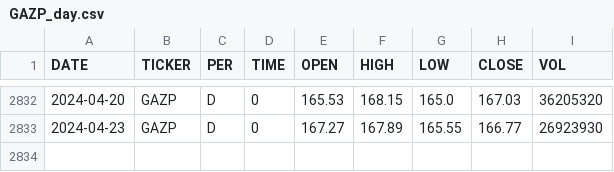
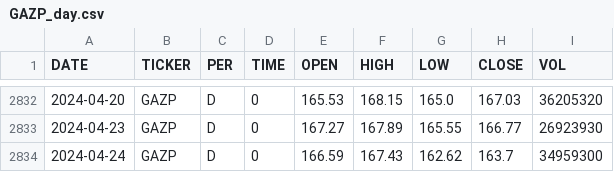
Before and after one commit to zakonreal/Stock, a CSV file: data/GAZP_day.csv, drawn as a sheet; only a part is shown, gaps mark what is left out; the diff names each change by its address in the sheet, - before the commit and + after, or states it on an @@ line.

```diff
--- a/data/GAZP_day.csv
+++ b/data/GAZP_day.csv
+row 2834: 2024-04-24 | GAZP | D | 0 | 166.59 | 167.43 | 162.62 | 163.7 | 34959300
```
Also changed, not shown: data/MOEX_day.csv, data/ROSN_day.csv, 8 other files.
